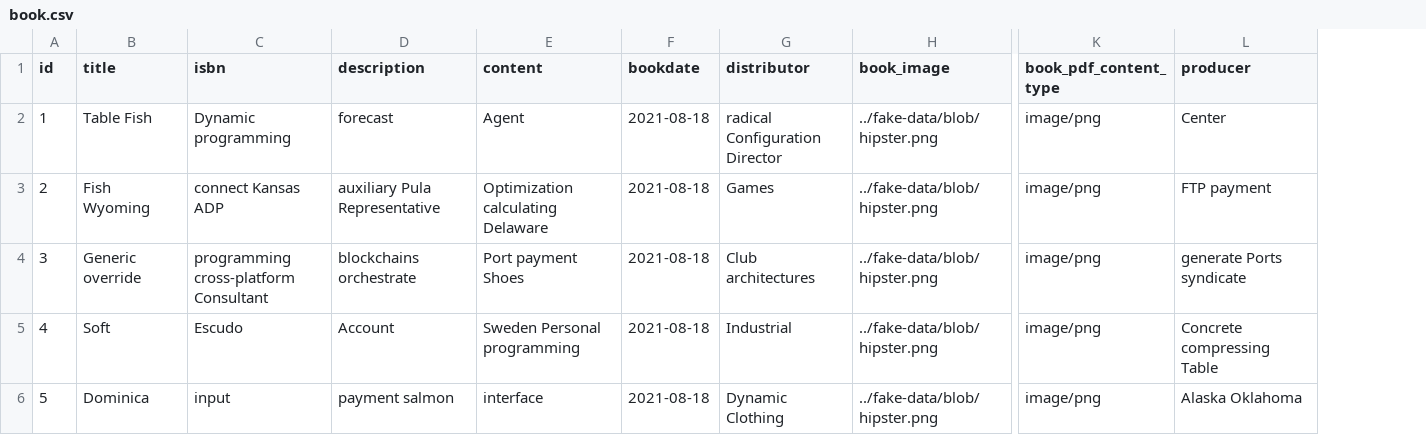
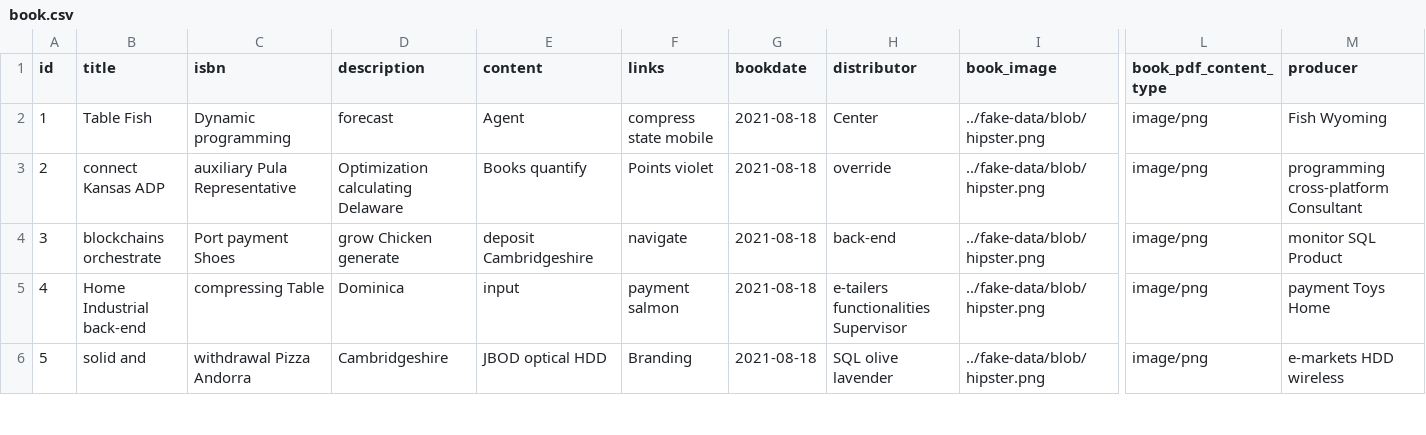
Before and after one commit to ashrafara/books, a CSV file: src/main/resources/config/liquibase/fake-data/book.csv, drawn as a sheet; only a part is shown, gaps mark what is left out; addresses are those after the commit; the diff covers the shown part only; the diff names each change by its address in the sheet, - before the commit and + after, or states it on an @@ line.

```diff
--- a/src/main/resources/config/liquibase/fake-data/book.csv
+++ b/src/main/resources/config/liquibase/fake-data/book.csv
+column F (links), rows 2-6: compress state mobile | Points violet | navigate | payment salmon | Branding
-H2 (distributor): radical Configuration Director
+H2 (distributor): Center
-M2 (producer): Center
+M2 (producer): Fish Wyoming
-B3 (title): Fish Wyoming
+B3 (title): connect Kansas ADP
-C3 (isbn): connect Kansas ADP
+C3 (isbn): auxiliary Pula Representative
-D3 (description): auxiliary Pula Representative
+D3 (description): Optimization calculating Delaware
-E3 (content): Optimization calculating Delaware
+E3 (content): Books quantify
-H3 (distributor): Games
+H3 (distributor): override
-M3 (producer): FTP payment
+M3 (producer): programming cross-platform Consultant
-B4 (title): Generic override
+B4 (title): blockchains orchestrate
-C4 (isbn): programming cross-platform Consultant
+C4 (isbn): Port payment Shoes
-D4 (description): blockchains orchestrate
+D4 (description): grow Chicken generate
-E4 (content): Port payment Shoes
+E4 (content): deposit Cambridgeshire
-H4 (distributor): Club architectures
+H4 (distributor): back-end
-M4 (producer): generate Ports syndicate
+M4 (producer): monitor SQL Product
-B5 (title): Soft
+B5 (title): Home Industrial back-end
-C5 (isbn): Escudo
+C5 (isbn): compressing Table
-D5 (description): Account
+D5 (description): Dominica
-E5 (content): Sweden Personal programming
+E5 (content): input
-H5 (distributor): Industrial
+H5 (distributor): e-tailers functionalities Supervisor
-M5 (producer): Concrete compressing Table
+M5 (producer): payment Toys Home
-B6 (title): Dominica
+B6 (title): solid and
-C6 (isbn): input
+C6 (isbn): withdrawal Pizza Andorra
-D6 (description): payment salmon
+D6 (description): Cambridgeshire
-E6 (content): interface
+E6 (content): JBOD optical HDD
-H6 (distributor): Dynamic Clothing
+H6 (distributor): SQL olive lavender
-M6 (producer): Alaska Oklahoma
+M6 (producer): e-markets HDD wireless
```
Also changed, not shown: 30 edited cells elsewhere in this file, 11 other files.
